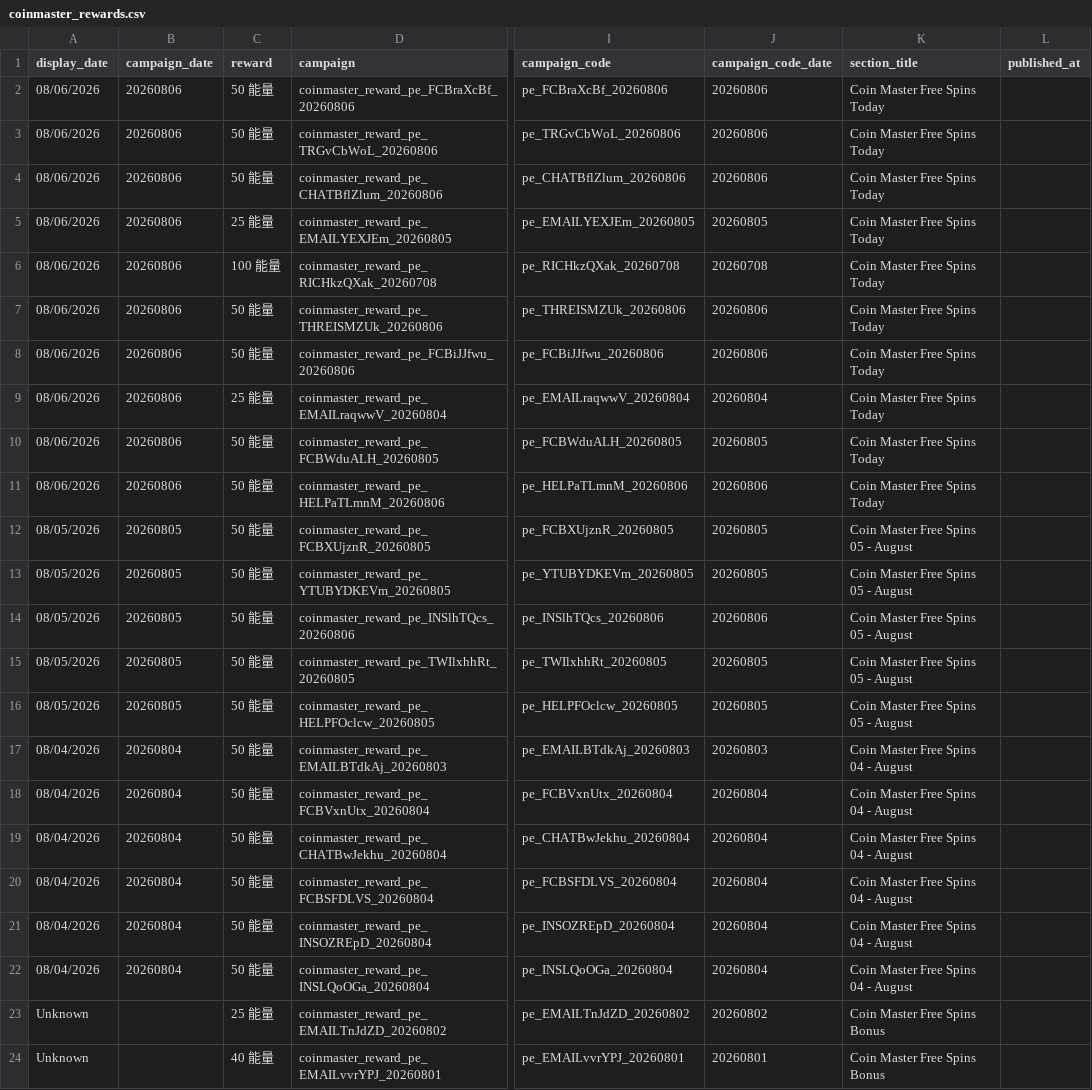
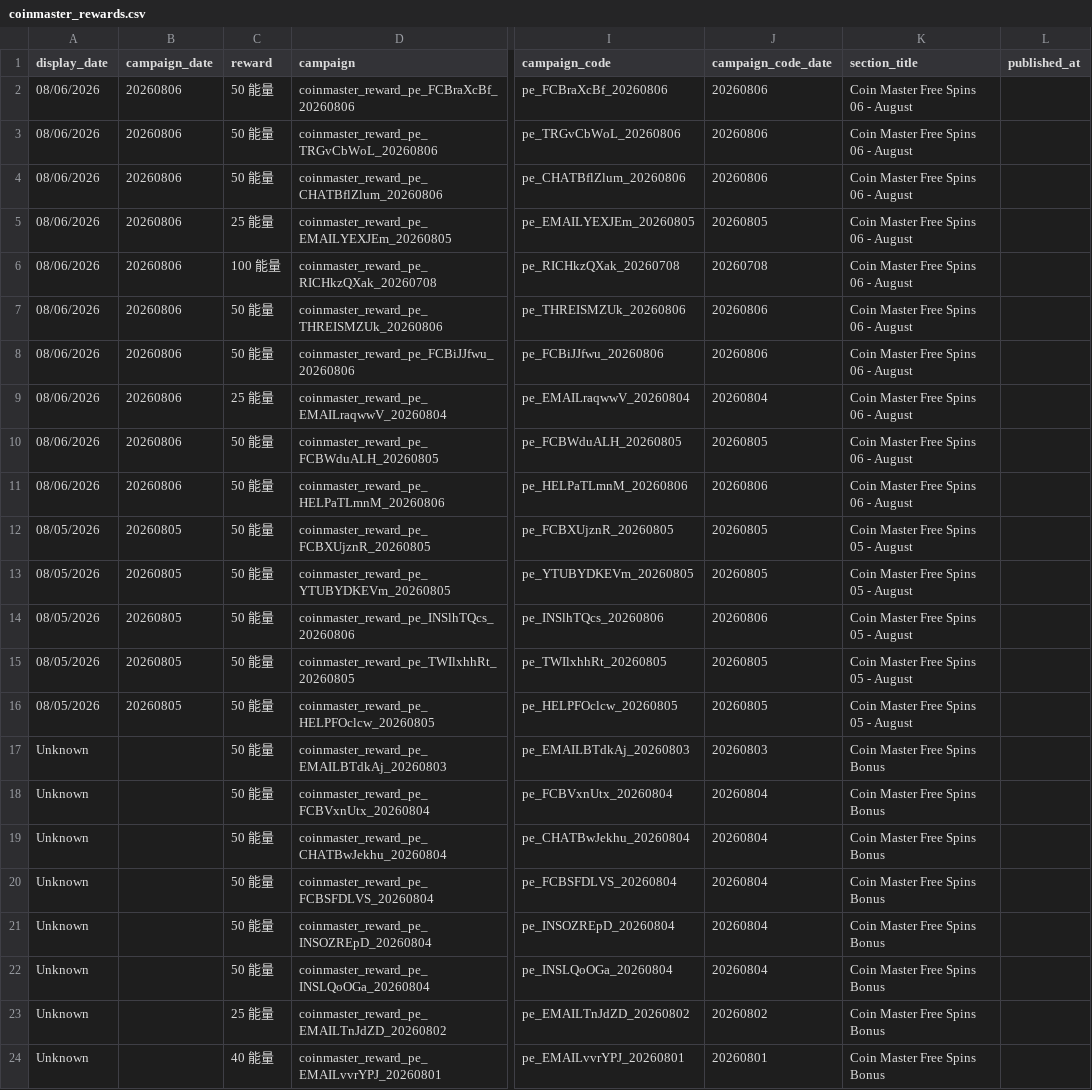
Before and after one commit to Der46/coin_fetch, a CSV file: output/coinmaster_rewards.csv, drawn as a sheet; only a part is shown, gaps mark what is left out; the diff names each change by its address in the sheet, - before the commit and + after, or states it on an @@ line.

```diff
--- a/output/coinmaster_rewards.csv
+++ b/output/coinmaster_rewards.csv
-K2:K11 (section_title): Coin Master Free Spins Today
+K2:K11 (section_title): Coin Master Free Spins 06 - August
-A17:A22 (display_date): 08/04/2026
+A17:A22 (display_date): Unknown
-B17:B22 (campaign_date): 20260804
+B17:B22 (campaign_date): (empty)
-K17:K22 (section_title): Coin Master Free Spins 04 - August
+K17:K22 (section_title): Coin Master Free Spins Bonus
```
Also changed, not shown: 2 other files.
